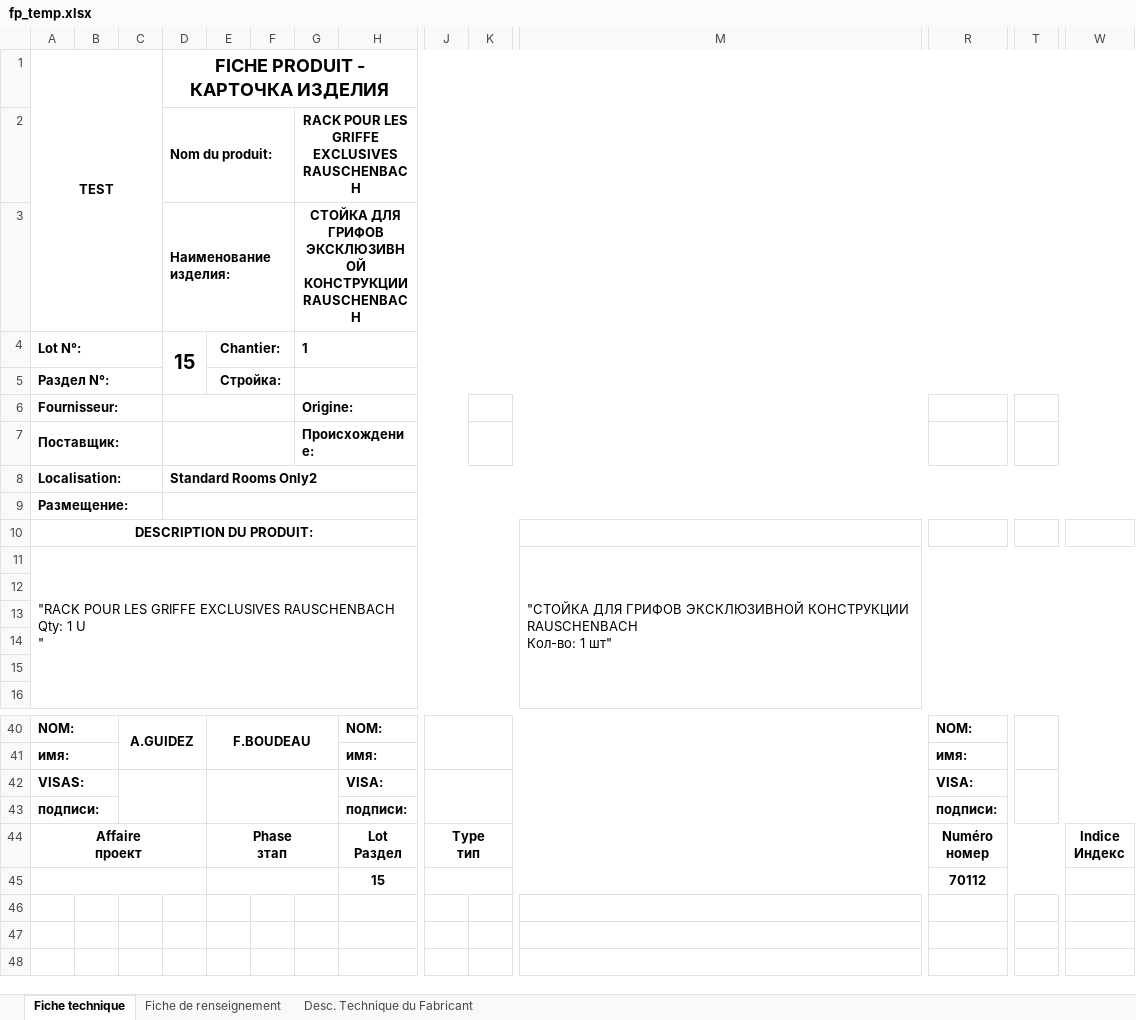
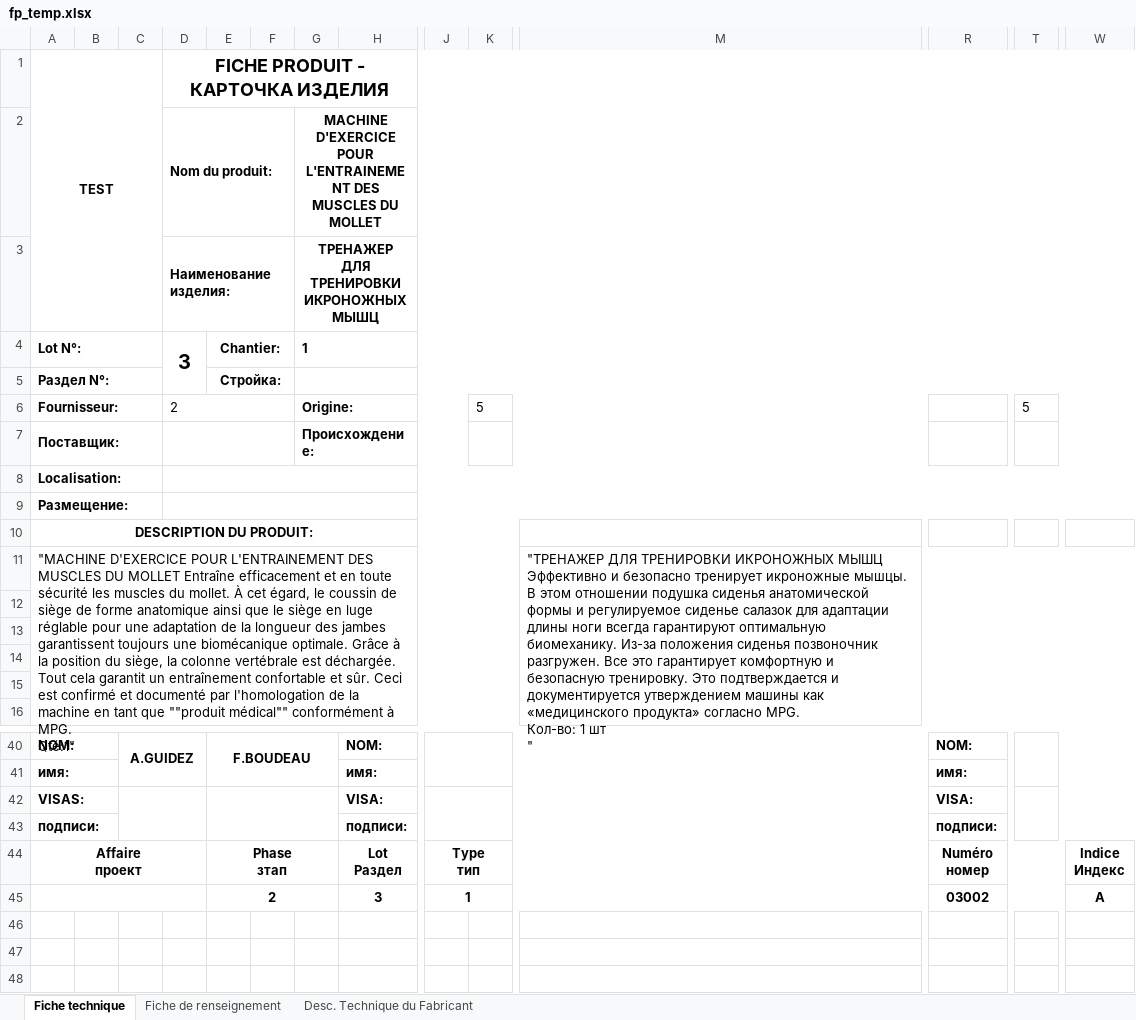
Before and after one commit to amanmyrats/fiche-produit, an Excel workbook: media/excel_template/fp_temp.xlsx, sheet Fiche technique, drawn as a sheet; only a part is shown, gaps mark what is left out; values as stored, in another font and other column widths than the file's, no borders; charts and pictures and conditional formats not drawn; removed rows and columns are numbered as before the commit, all else as after; rows hold the shown columns only; ↵ is a line break in a cell; the diff names each change by its address in the sheet, - before the commit and + after, or states it on an @@ line.

Commit message:
edit/detail/print templates are working

```diff
--- a/media/excel_template/fp_temp.xlsx (sheet Fiche technique)
+++ b/media/excel_template/fp_temp.xlsx (sheet Fiche technique)
-G2: RACK POUR LES GRIFFE EXCLUSIVES RAUSCHENBACH
+G2: MACHINE D'EXERCICE POUR L'ENTRAINEMENT DES MUSCLES DU MOLLET
-G3: СТОЙКА ДЛЯ ГРИФОВ ЭКСКЛЮЗИВНОЙ КОНСТРУКЦИИ RAUSCHENBACH
+G3: ТРЕНАЖЕР ДЛЯ ТРЕНИРОВКИ ИКРОНОЖНЫХ МЫШЦ
-D4: 15
+D4: 3
-D6: (empty)
+D6: 2
-K6: (empty)
+K6: 5
-T6: (empty)
+T6: 5
-D8: Standard Rooms Only2
+D8: (empty)
-row 11: "RACK POUR LES GRIFFE EXCLUSIVES RAUSCHENBACH ↵ Qty: 1 U ↵ " |  |  |  |  |  |  |  |  |  | "СТОЙКА ДЛЯ ГРИФОВ ЭКСКЛЮЗИВНОЙ КОНСТРУКЦИИ RAUSCHENBACH ↵ Кол-во: 1 шт"
+row 11: "MACHINE D'EXERCICE POUR L'ENTRAINEMENT DES MUSCLES DU MOLLET Entraîne efficacement et en toute sécurité les muscles du mollet. À cet égard, le coussin de siège de forme anatomique ainsi que le siège en luge réglable pour une adaptation de la longueur des jambes garantissent toujours une biomécanique optimale. Grâce à la position du siège, la colonne vertébrale est déchargée. Tout cela garantit un entraînement confortable et sûr. Ceci est confirmé et documenté par l'homologation de la machine en tant que ""produit médical"" conformément à MPG. ↵ Qté:1" |  |  |  |  |  |  |  |  |  | "ТРЕНАЖЕР ДЛЯ ТРЕНИРОВКИ ИКРОНОЖНЫХ МЫШЦ ↵ Эффективно и безопасно тренирует икроножные мышцы. В этом отношении подушка сиденья анатомической формы и регулируемое сиденье салазок для адаптации длины ноги всегда гарантируют оптимальную биомеханику. Из-за положения сиденья позвоночник разгружен. Все это гарантирует комфортную и безопасную тренировку. Это подтверждается и документируется утверждением машины как «медицинского продукта» согласно MPG. ↵ Кол-во: 1 шт ↵ "
-row 45:  |  |  |  |  |  |  | 15 |  |  |  | 70112
+row 45:  |  |  |  | 2 |  |  | 3 | 1 |  |  | 03002 |  | A
```
Also changed, not shown: charts or pictures, Fitness LIGNE 1.xlsx, 10 other files.
